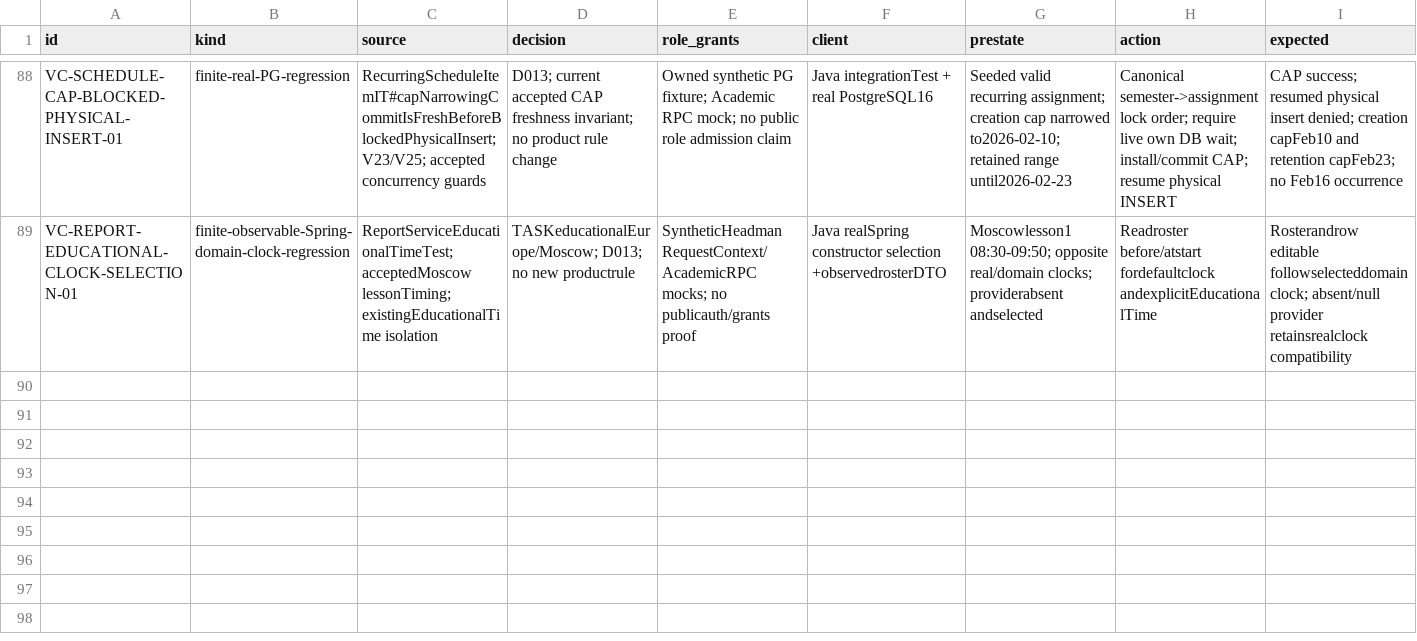
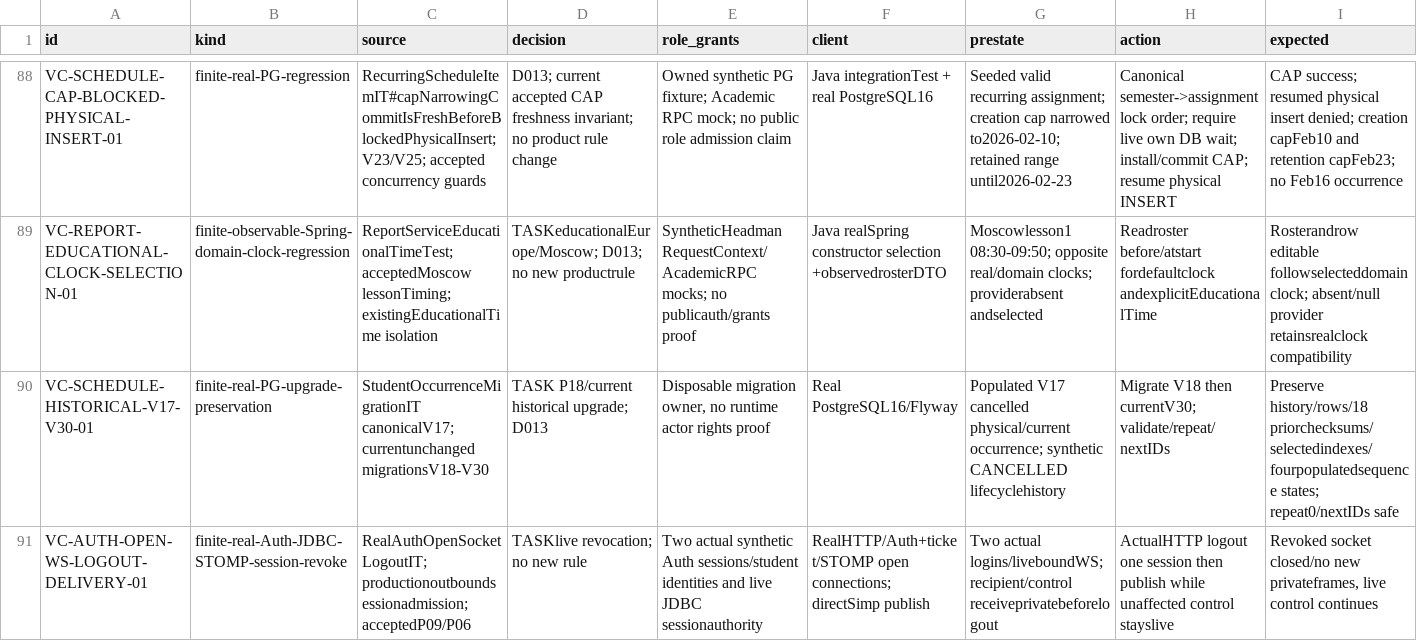
Before and after one commit to DITEKmax/rutcampustrack, a CSV file: docs/validation/cloud-20261011/verified-cases.csv, drawn as a sheet; only a part is shown, gaps mark what is left out; rows hold the shown columns only; the diff names each change by its address in the sheet, - before the commit and + after, or states it on an @@ line.

Commit message:
docs(validation): retain current client failures and verified migration/session checks

```diff
--- a/docs/validation/cloud-20261011/verified-cases.csv
+++ b/docs/validation/cloud-20261011/verified-cases.csv
+row 90: VC-SCHEDULE-HISTORICAL-V17-V30-01 | finite-real-PG-upgrade-preservation | StudentOccurrenceMigrationIT canonicalV17; currentunchanged migrationsV18-V30 | TASK P18/current historical upgrade; D013 | Disposable migration owner, no runtime actor rights proof | Real PostgreSQL16/Flyway | Populated V17 cancelled physical/current occurrence; synthetic CANCELLED lifecyclehistory | Migrate V18 then currentV30; validate/repeat/nextIDs | Preserve history/rows/18 priorchecksums/selectedindexes/fourpopulatedsequence states; repeat0/nextIDs safe
+row 91: VC-AUTH-OPEN-WS-LOGOUT-DELIVERY-01 | finite-real-Auth-JDBC-STOMP-session-revoke | RealAuthOpenSocketLogoutIT; productionoutboundsessionadmission; acceptedP09/P06 | TASKlive revocation; no new rule | Two actual synthetic Auth sessions/student identities and live JDBC sessionauthority | RealHTTP/Auth+ticket/STOMP open connections; directSimp publish | Two actual logins/liveboundWS; recipient/control receiveprivatebeforelogout | ActualHTTP logout one session then publish while unaffected control stayslive | Revoked socket closed/no new privateframes, live control continues
```
Also changed, not shown: 18 other files.
